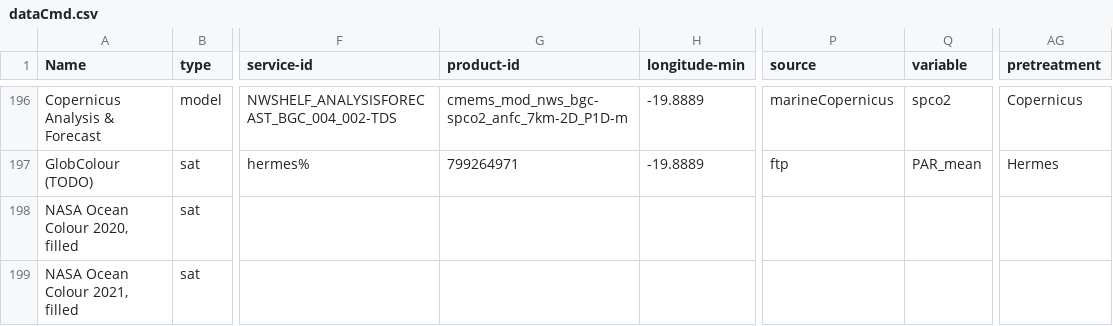
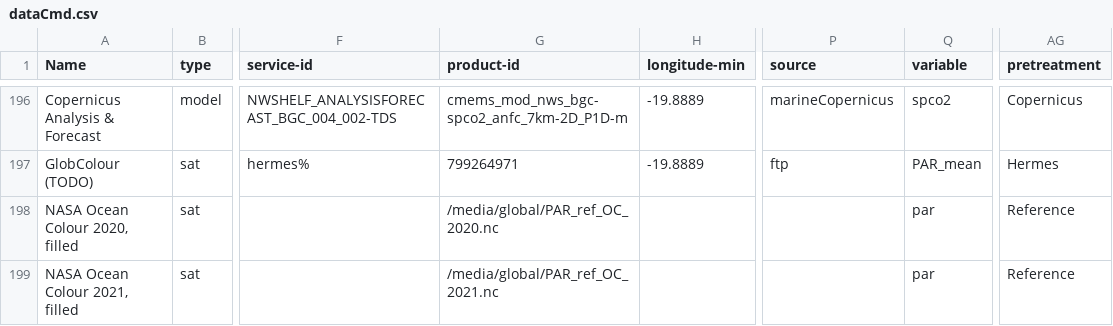
Before and after one commit to ARGANS/shellfish_and_algae-MODEL, a CSV file: global/dataCmd.csv, drawn as a sheet; only a part is shown, gaps mark what is left out; the diff covers the shown part only; the diff names each change by its address in the sheet, - before the commit and + after, or states it on an @@ line.

```diff
--- a/global/dataCmd.csv
+++ b/global/dataCmd.csv
-G198 (product-id): (empty)
+G198 (product-id): /media/global/PAR_ref_OC_2020.nc
-Q198:Q199 (variable): (empty)
+Q198:Q199 (variable): par
-AG198:AG199 (pretreatment): (empty)
+AG198:AG199 (pretreatment): Reference
-G199 (product-id): (empty)
+G199 (product-id): /media/global/PAR_ref_OC_2021.nc
```
Also changed, not shown: 30 edited cells elsewhere in this file.
